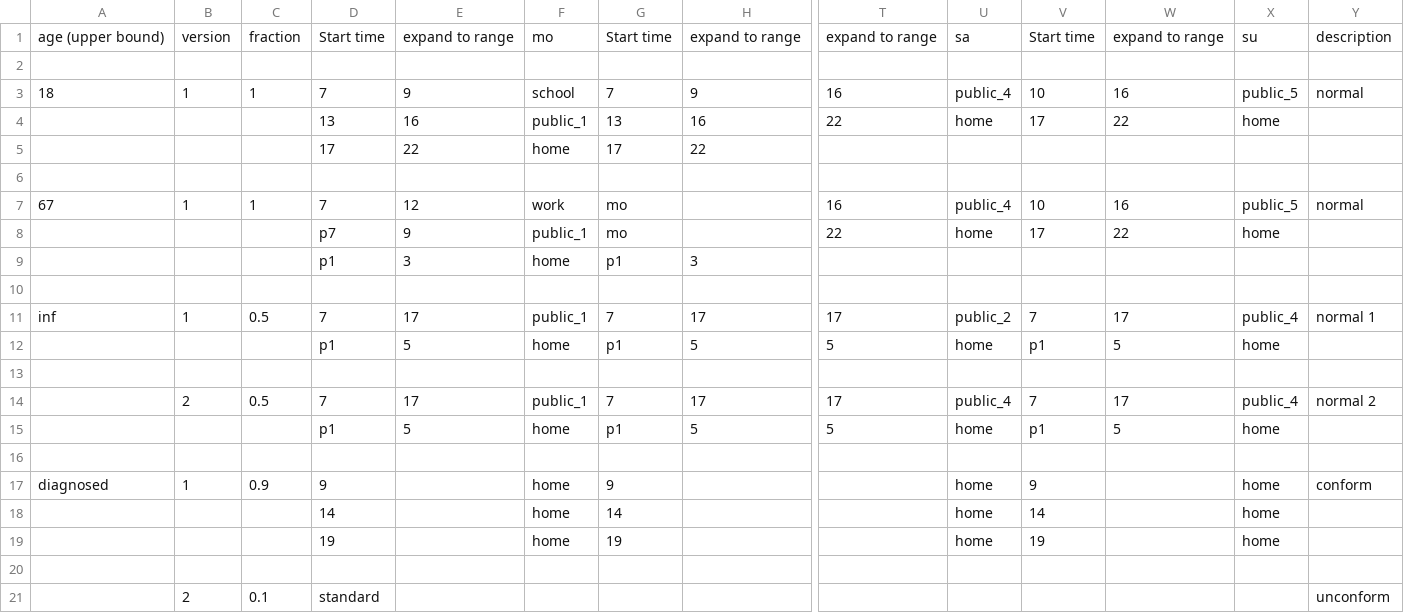
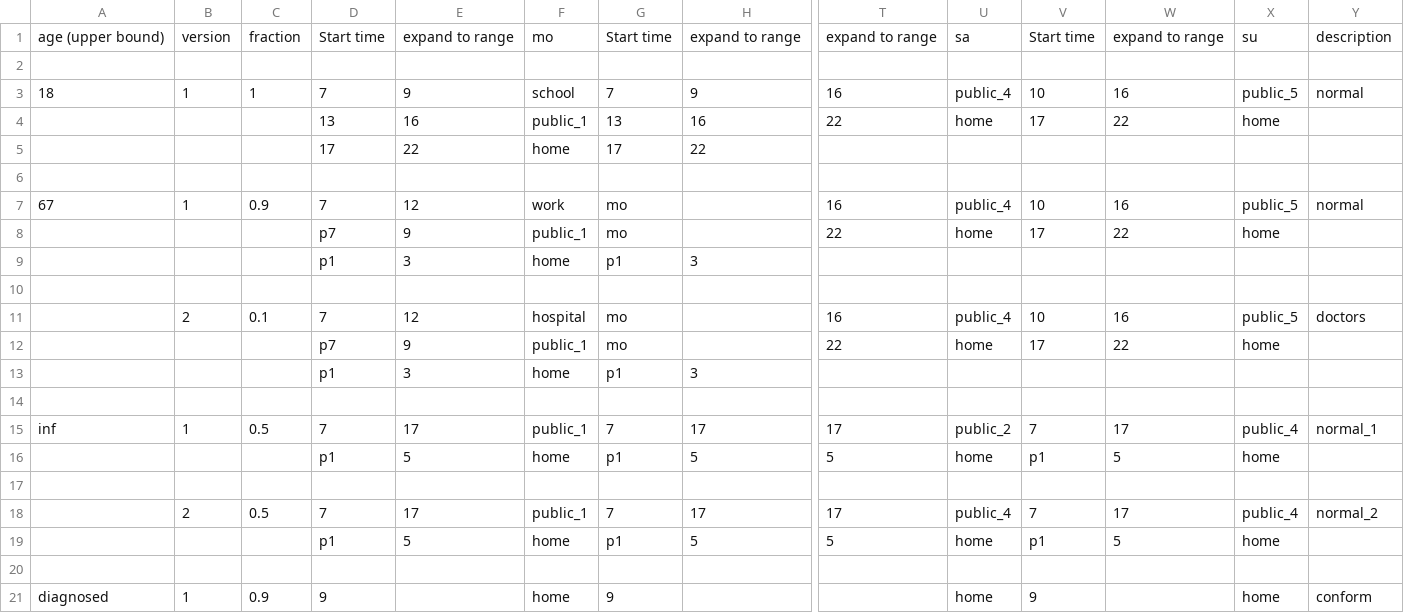
Before and after one commit to joba-1/Corona_Model, a CSV file: inputs/schedules_standard.csv, drawn as a sheet; only a part is shown, gaps mark what is left out; the shorter side is filled out with more unchanged rows; addresses are those after the commit; rows hold the shown columns only; the diff names each change by its address in the sheet, - before the commit and + after, or states it on an @@ line.

Commit message:
included doctors and key 'type' to schedules

```diff
--- a/inputs/schedules_standard.csv
+++ b/inputs/schedules_standard.csv
-C7: 1
+C7: 0.9
+row 11:  | 2 | 0.1 | 7 | 12 | hospital | mo |  | 16 | public_4 | 10 | 16 | public_5 | doctors
+row 12:  |  |  | p7 | 9 | public_1 | mo |  | 22 | home | 17 | 22 | home
+row 13:  |  |  | p1 | 3 | home | p1 | 3
+row 14: (empty)
-Y15: normal 1
+Y15: normal_1
-Y18: normal 2
+Y18: normal_2
```
Also changed, not shown: 3 other files.
